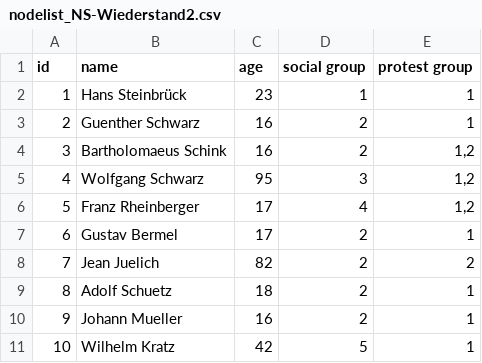
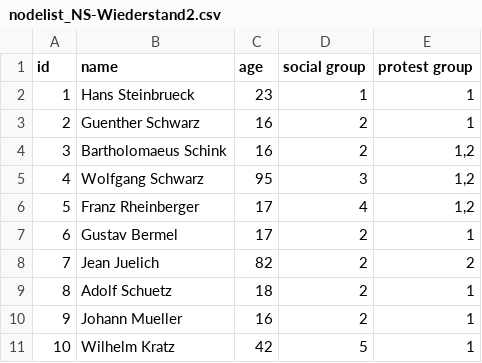
Before and after one commit to celineurban/Pretest-NS-Widerstand, a CSV file: nodelist_NS-Wiederstand2.csv, drawn as a sheet; the diff names each change by its address in the sheet, - before the commit and + after, or states it on an @@ line.

Commit message:
Update nodelist_NS-Wiederstand2.csv

```diff
--- a/nodelist_NS-Wiederstand2.csv
+++ b/nodelist_NS-Wiederstand2.csv
-B2 (name): Hans Steinbrück
+B2 (name): Hans Steinbrueck
```
